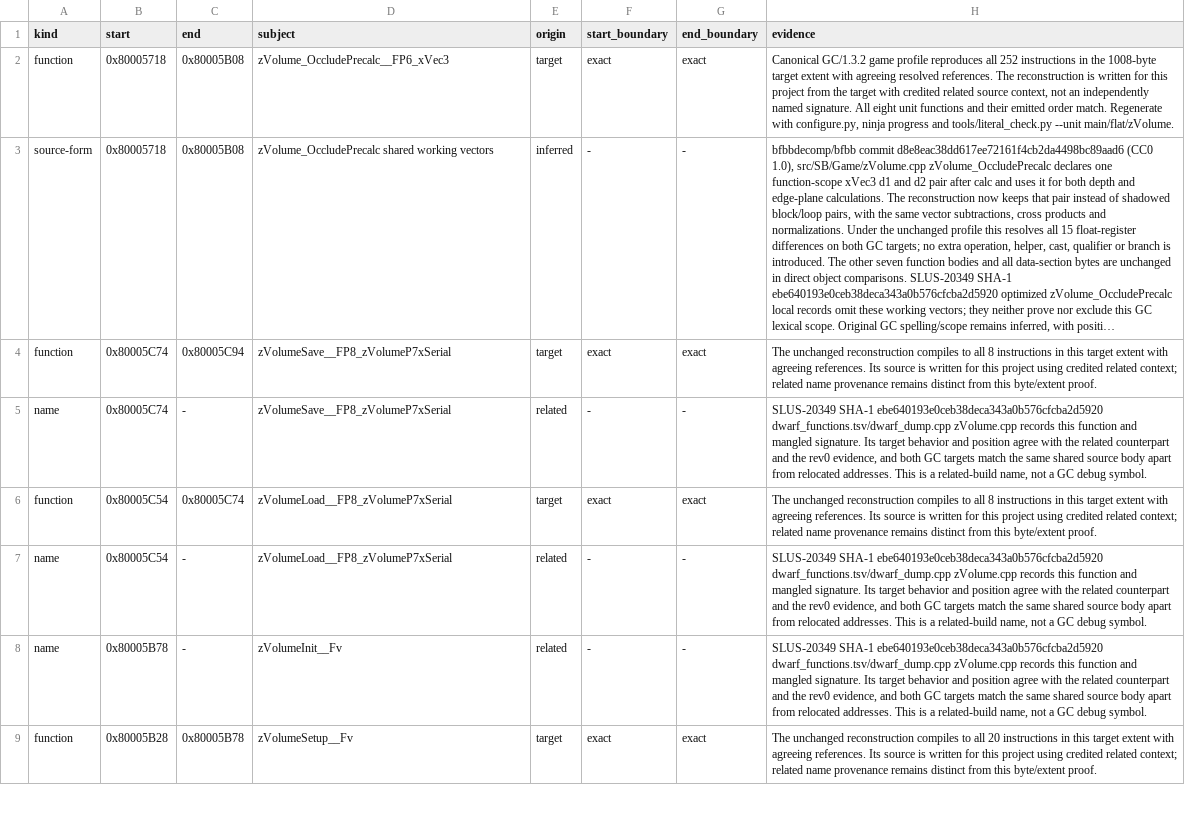
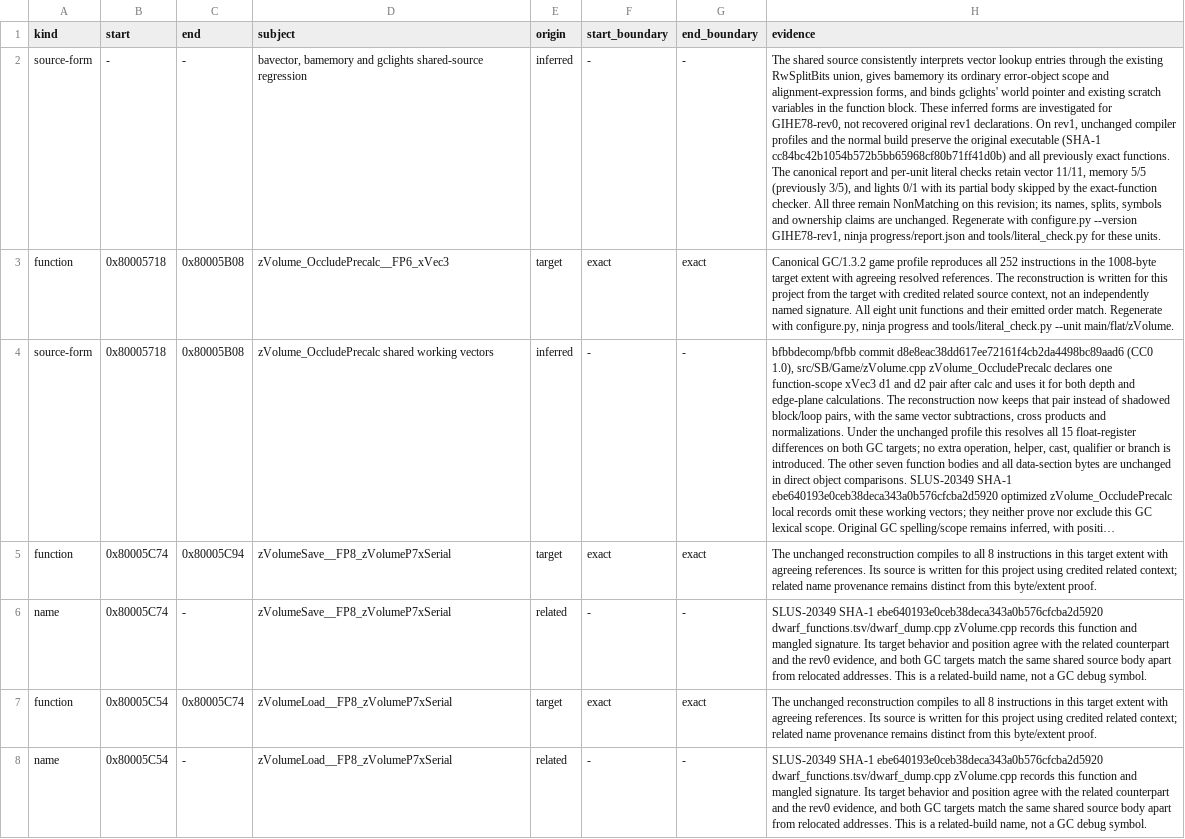
Before and after one commit to mitsevox/n100f, a TSV file: config/GIHE78-rev1/evidence.tsv, drawn as a sheet; only a part is shown; the shorter side is filled out with more unchanged rows; long unchanged cells end in …; the diff names each change by its address in the sheet, - before the commit and + after, or states it on an @@ line.

```diff
--- a/config/GIHE78-rev1/evidence.tsv
+++ b/config/GIHE78-rev1/evidence.tsv
+row 2: source-form | - | - | bavector, bamemory and gclights shared-source regression | inferred | - | - | The shared source consistently interprets vector lookup entries through the existing RwSplitBits union, gives bamemory its ordinary error-object scope and alignment-expression forms, and binds gclights' world pointer and existing scratch variables in the function block. These inferred forms are investigated for GIHE78-rev0, not recovered original rev1 declarations. On rev1, unchanged compiler profiles and the normal build preserve the original executable (SHA-1 cc84bc42b1054b572b5bb65968cf80b71ff41d0b) and all previously exact functions. The canonical report and per-unit literal checks retain vector 11/11, memory 5/5 (previously 3/5), and lights 0/1 with its partial body skipped by the exact-function checker. All three remain NonMatching on this revision; its names, splits, symbols and ownership claims are unchanged. Regenerate with configure.py --version GIHE78-rev1, ninja progress/report.json and tools/literal_check.py for these units.
```
Also changed, not shown: 9 other files.
